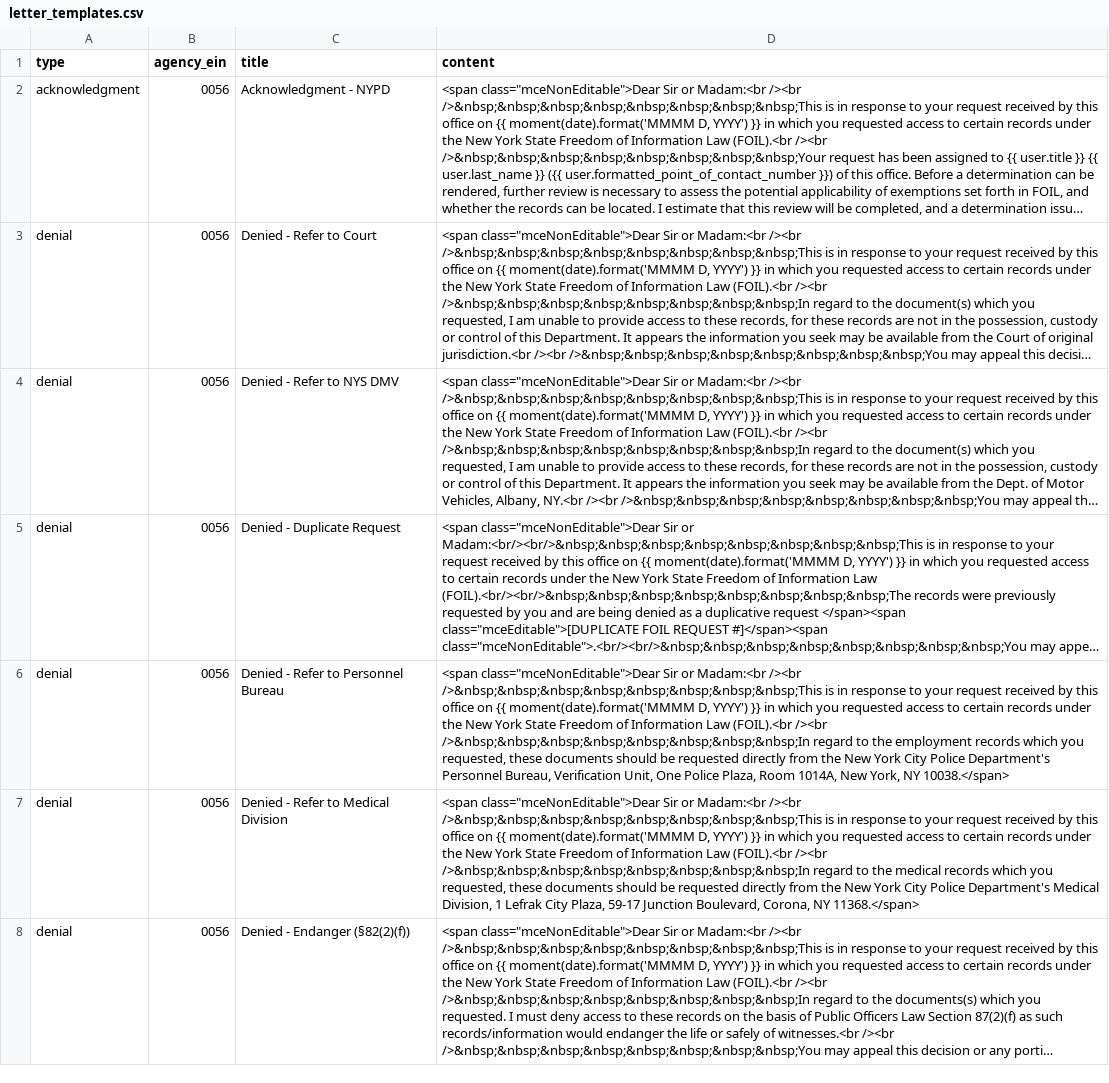
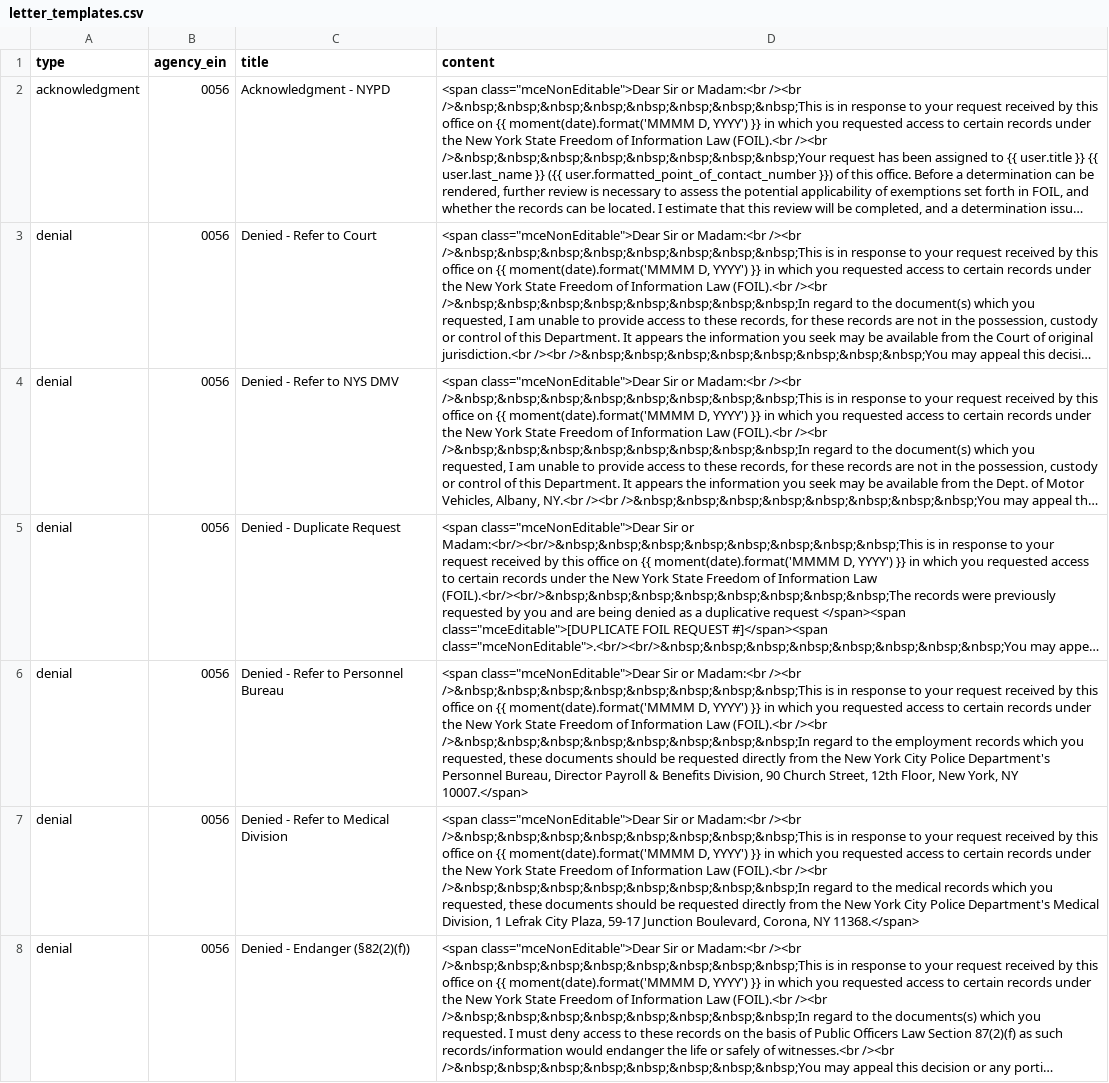
Before and after one commit to CityOfNewYork/NYCOpenRecords, a CSV file: data/letter_templates.csv, drawn as a sheet; only a part is shown; long unchanged cells end in …; the diff names each change by its address in the sheet, - before the commit and + after, or states it on an @@ line.

Commit message:
Updates to denied - refer to personnel bureau

```diff
--- a/data/letter_templates.csv
+++ b/data/letter_templates.csv
-D6 (content): …Personnel Bureau, Verification Unit, One Police Plaza, Room 1014A, New York, NY 10038.</span>
+D6 (content): …Personnel Bureau, Director Payroll & Benefits Division, 90 Church Street, 12th Floor, New York, NY 10007.</span>
```
Also changed, not shown: data/letter_templates_test.csv, data/reasons.csv.
